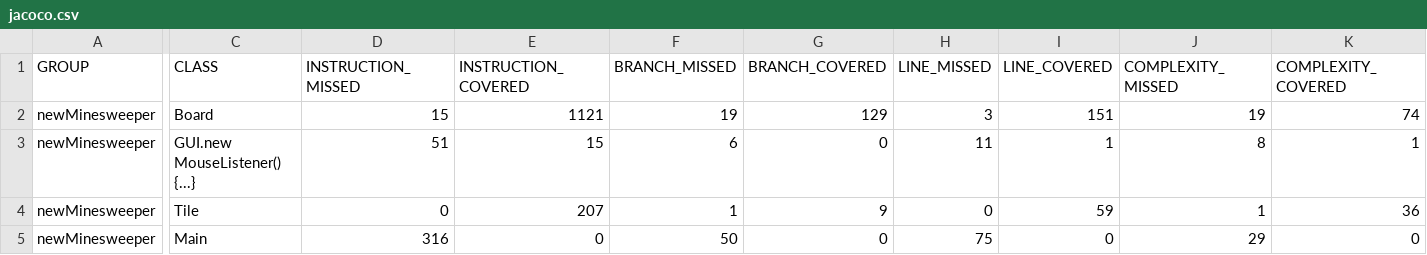
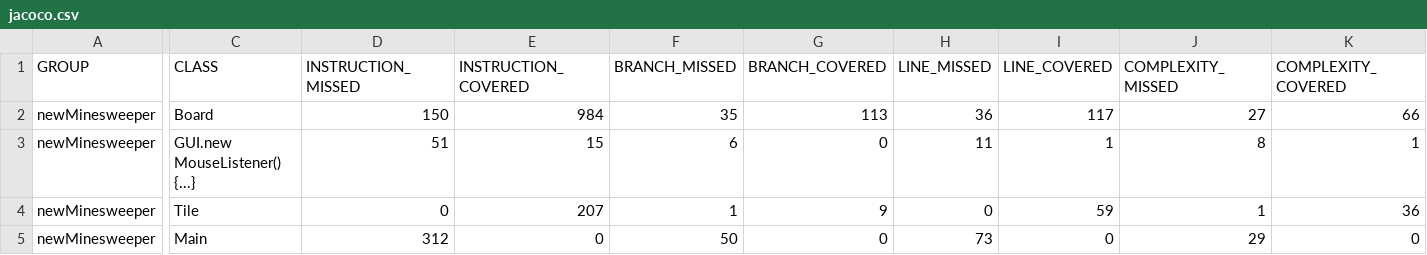
Before and after one commit to WillG113/Minesweeper, a CSV file: target/site/jacoco/jacoco.csv, drawn as a sheet; only a part is shown, gaps mark what is left out; the diff covers the shown part only; the diff names each change by its address in the sheet, - before the commit and + after, or states it on an @@ line.

Commit message:
Fiddling with jacoco

```diff
--- a/target/site/jacoco/jacoco.csv
+++ b/target/site/jacoco/jacoco.csv
-D2 (INSTRUCTION_MISSED): 15
+D2 (INSTRUCTION_MISSED): 150
-E2 (INSTRUCTION_COVERED): 1121
+E2 (INSTRUCTION_COVERED): 984
-F2 (BRANCH_MISSED): 19
+F2 (BRANCH_MISSED): 35
-G2 (BRANCH_COVERED): 129
+G2 (BRANCH_COVERED): 113
-H2 (LINE_MISSED): 3
+H2 (LINE_MISSED): 36
-I2 (LINE_COVERED): 151
+I2 (LINE_COVERED): 117
-J2 (COMPLEXITY_MISSED): 19
+J2 (COMPLEXITY_MISSED): 27
-K2 (COMPLEXITY_COVERED): 74
+K2 (COMPLEXITY_COVERED): 66
-D5 (INSTRUCTION_MISSED): 316
+D5 (INSTRUCTION_MISSED): 312
-H5 (LINE_MISSED): 75
+H5 (LINE_MISSED): 73
```
Also changed, not shown: 2 edited cells elsewhere in this file, 21 other files.
